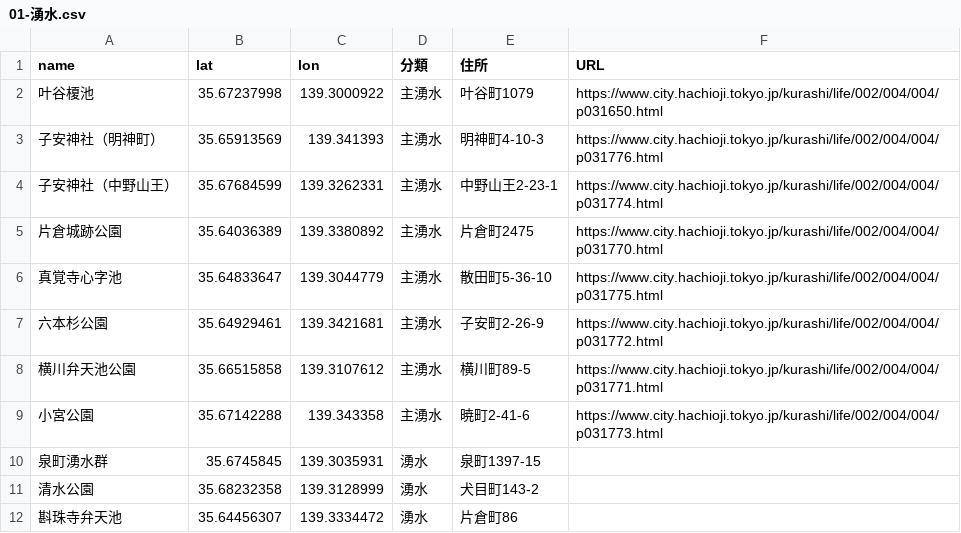
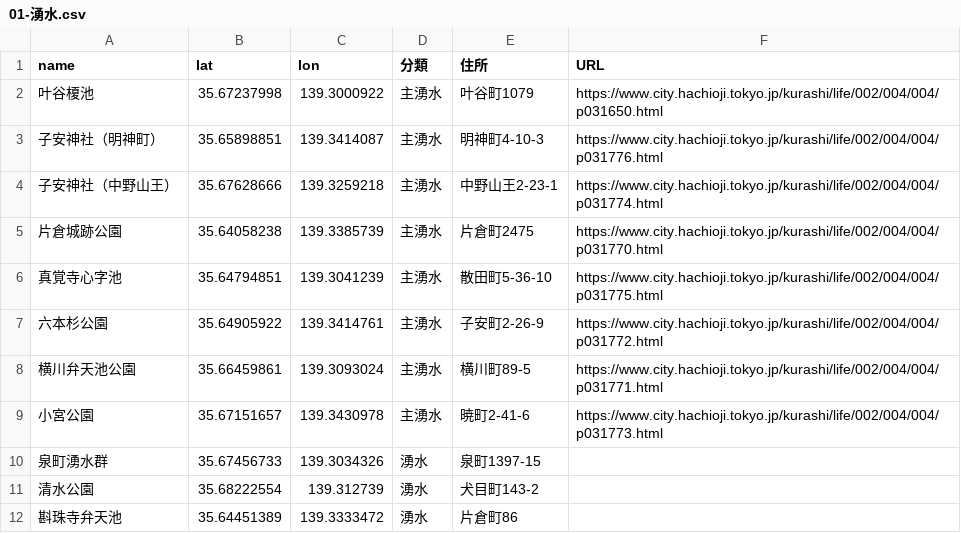
Before and after one commit to hachioji-city/water, a CSV file: csv/01-湧水.csv, drawn as a sheet.

Commit message:
Update 01-湧水.csv

```diff
--- a/csv/01-湧水.csv
+++ b/csv/01-湧水.csv
@@ -2,11 +2,11 @@ name,lat,lon,分類,住所,URL
 叶谷榎池,35.67237998,139.3000922,主湧水,叶谷町1079,https://www.city.hachioji.tokyo.jp/kurashi/life/002/004/004/p031650.html
-子安神社（明神町）,35.65913569,139.341393,主湧水,明神町4-10-3,https://www.city.hachioji.tokyo.jp/kurashi/life/002/004/004/p031776.html
-子安神社（中野山王）,35.67684599,139.3262331,主湧水,中野山王2-23-1,https://www.city.hachioji.tokyo.jp/kurashi/life/002/004/004/p031774.html
-片倉城跡公園,35.64036389,139.3380892,主湧水,片倉町2475,https://www.city.hachioji.tokyo.jp/kurashi/life/002/004/004/p031770.html
-真覚寺心字池,35.64833647,139.3044779,主湧水,散田町5-36-10,https://www.city.hachioji.tokyo.jp/kurashi/life/002/004/004/p031775.html
-六本杉公園,35.64929461,139.3421681,主湧水,子安町2-26-9,https://www.city.hachioji.tokyo.jp/kurashi/life/002/004/004/p031772.html
-横川弁天池公園,35.66515858,139.3107612,主湧水,横川町89-5,https://www.city.hachioji.tokyo.jp/kurashi/life/002/004/004/p031771.html
-小宮公園,35.67142288,139.343358,主湧水,暁町2-41-6,https://www.city.hachioji.tokyo.jp/kurashi/life/002/004/004/p031773.html
-泉町湧水群,35.6745845,139.3035931,湧水,泉町1397-15
-清水公園,35.68232358,139.3128999,湧水,犬目町143-2
-斟珠寺弁天池,35.64456307,139.3334472,湧水,片倉町86
+子安神社（明神町）,35.65898851,139.3414087,主湧水,明神町4-10-3,https://www.city.hachioji.tokyo.jp/kurashi/life/002/004/004/p031776.html
+子安神社（中野山王）,35.67628666,139.3259218,主湧水,中野山王2-23-1,https://www.city.hachioji.tokyo.jp/kurashi/life/002/004/004/p031774.html
+片倉城跡公園,35.64058238,139.3385739,主湧水,片倉町2475,https://www.city.hachioji.tokyo.jp/kurashi/life/002/004/004/p031770.html
+真覚寺心字池,35.64794851,139.3041239,主湧水,散田町5-36-10,https://www.city.hachioji.tokyo.jp/kurashi/life/002/004/004/p031775.html
+六本杉公園,35.64905922,139.3414761,主湧水,子安町2-26-9,https://www.city.hachioji.tokyo.jp/kurashi/life/002/004/004/p031772.html
+横川弁天池公園,35.66459861,139.3093024,主湧水,横川町89-5,https://www.city.hachioji.tokyo.jp/kurashi/life/002/004/004/p031771.html
+小宮公園,35.67151657,139.3430978,主湧水,暁町2-41-6,https://www.city.hachioji.tokyo.jp/kurashi/life/002/004/004/p031773.html
+泉町湧水群,35.67456733,139.3034326,湧水,泉町1397-15
+清水公園,35.68222554,139.312739,湧水,犬目町143-2
+斟珠寺弁天池,35.64451389,139.3333472,湧水,片倉町86
```
